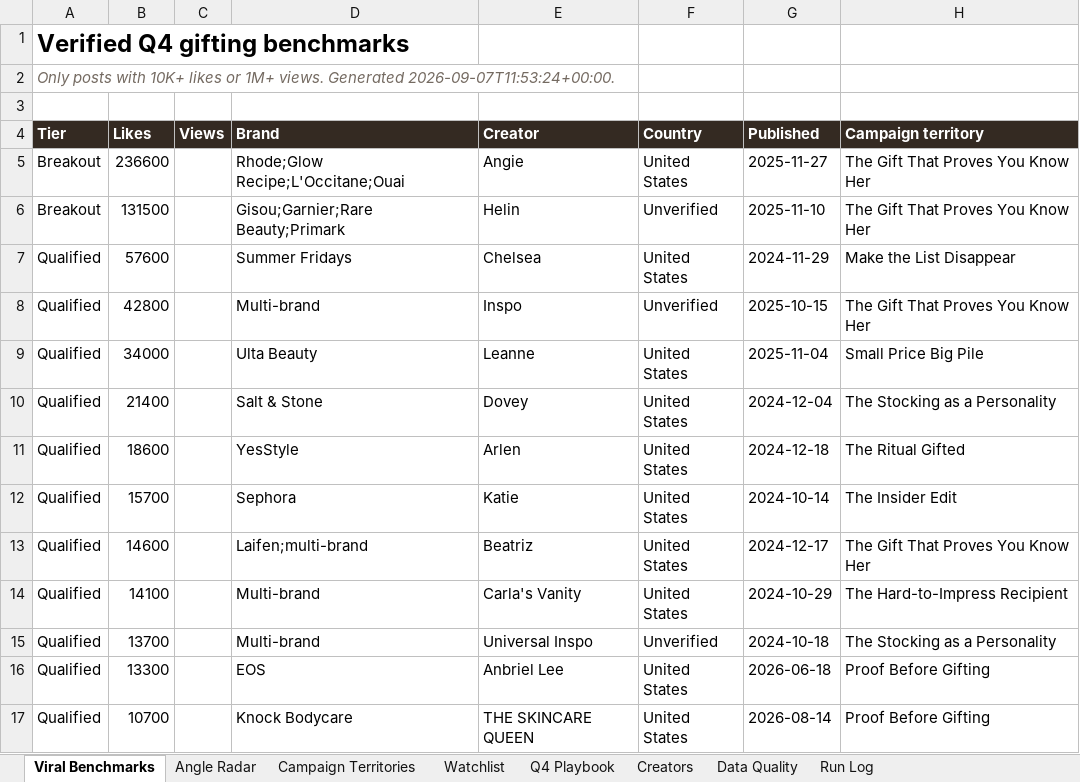
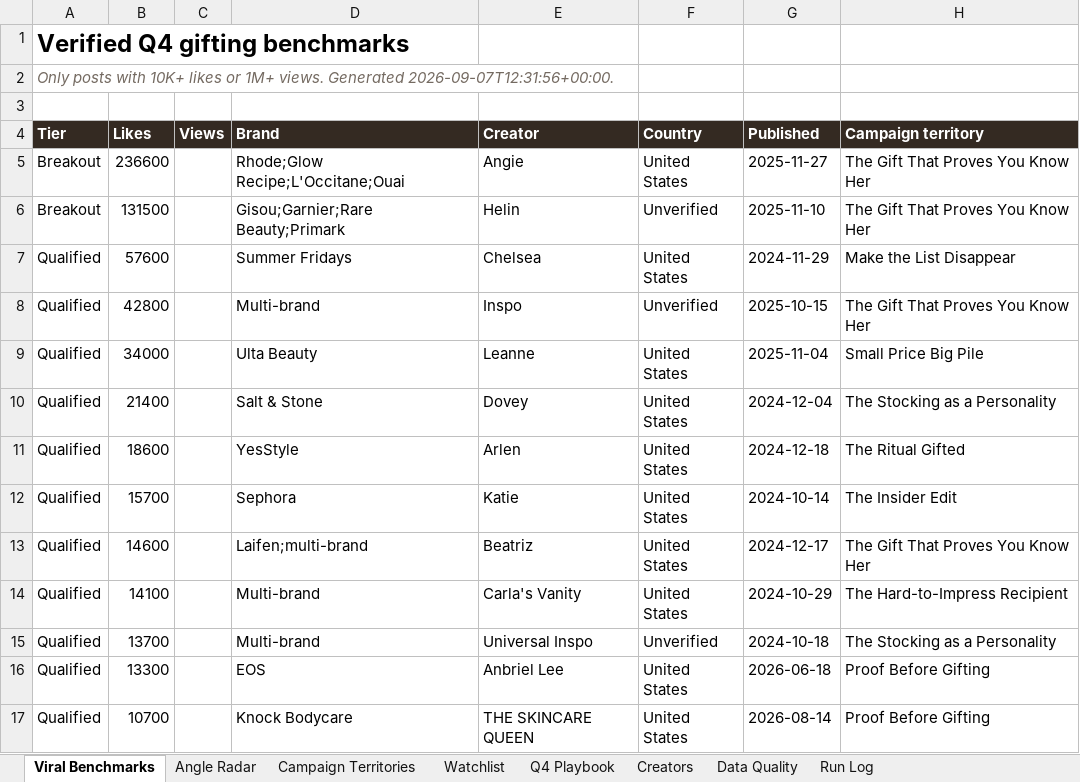
Before and after one commit to taogiangmyvn-ux/viral-angle-radar, an Excel workbook: outputs/viral-angle-radar.xlsx, sheet Viral Benchmarks, drawn as a sheet; only a part is shown; values as stored, in another font and other column widths than the file's, no borders; conditional formats not drawn; the diff names each change by its address in the sheet, - before the commit and + after, or states it on an @@ line.

```diff
--- a/outputs/viral-angle-radar.xlsx (sheet Viral Benchmarks)
+++ b/outputs/viral-angle-radar.xlsx (sheet Viral Benchmarks)
-A2 (Tier): …views. Generated 2026-09-07T11:53:24+00:00.
+A2 (Tier): …views. Generated 2026-09-07T12:31:56+00:00.
```
Also changed, not shown: sheet Run Log, 8 other files.
